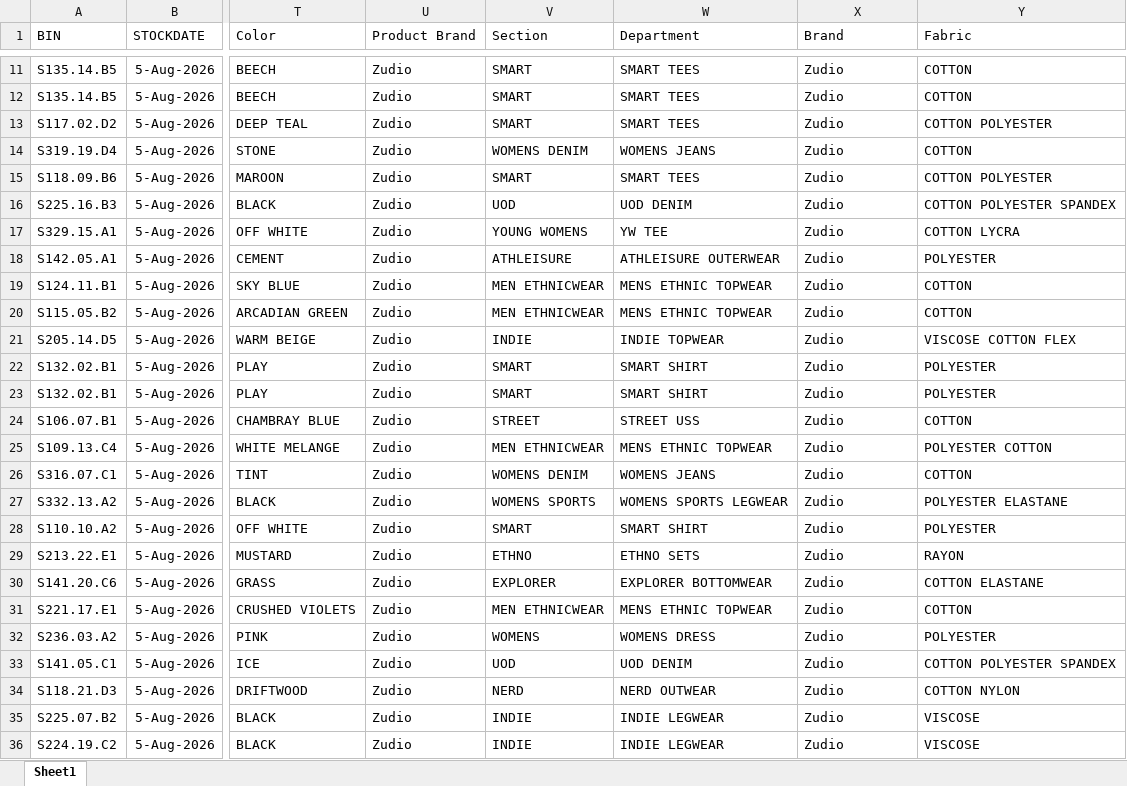
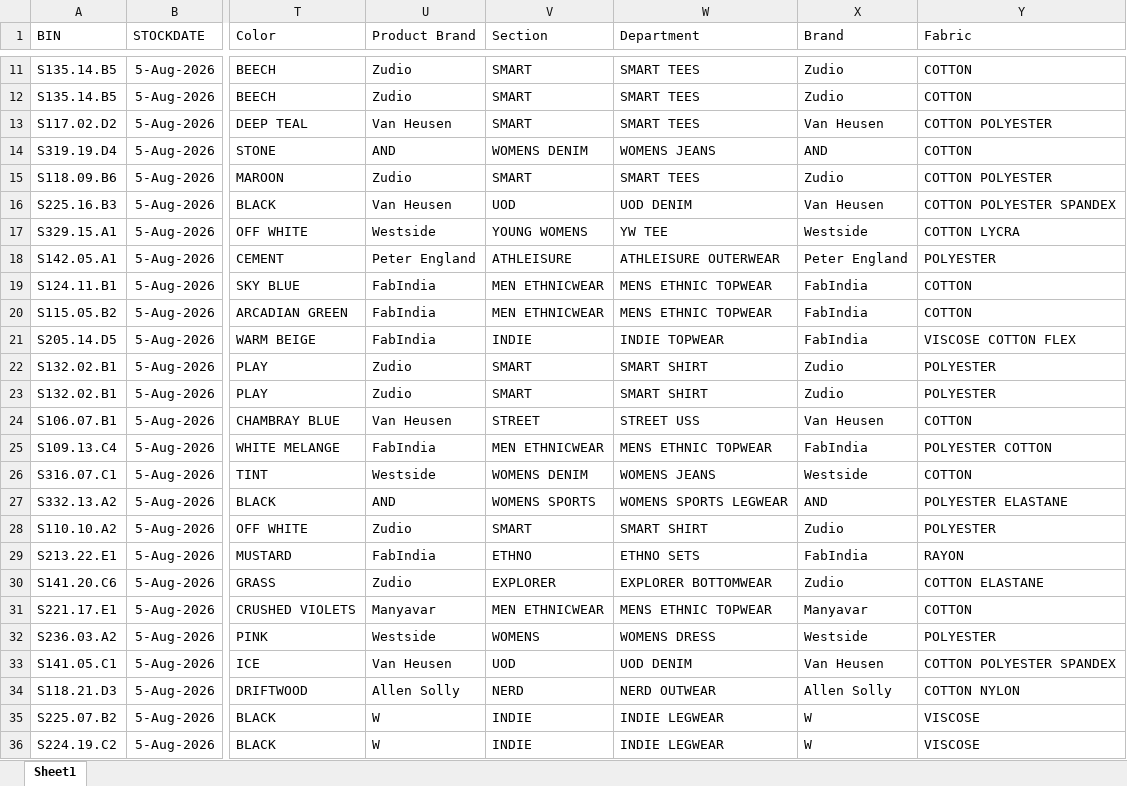
Before and after one commit to balajikarthik2004/digital-twin-retail, an Excel workbook: Outbound Dataset.xlsx, sheet Sheet1, drawn as a sheet; only a part is shown, gaps mark what is left out; values as stored, in another font and other column widths than the file's, no borders; the diff covers the shown part only; the diff names each change by its address in the sheet, - before the commit and + after, or states it on an @@ line.

```diff
--- a/Outbound Dataset.xlsx (sheet Sheet1)
+++ b/Outbound Dataset.xlsx (sheet Sheet1)
-U13 (Product Brand): Zudio
+U13 (Product Brand): Van Heusen
-X13 (Brand): Zudio
+X13 (Brand): Van Heusen
-U14 (Product Brand): Zudio
+U14 (Product Brand): AND
-X14 (Brand): Zudio
+X14 (Brand): AND
-U16 (Product Brand): Zudio
+U16 (Product Brand): Van Heusen
-X16 (Brand): Zudio
+X16 (Brand): Van Heusen
-U17 (Product Brand): Zudio
+U17 (Product Brand): Westside
-X17 (Brand): Zudio
+X17 (Brand): Westside
-U18 (Product Brand): Zudio
+U18 (Product Brand): Peter England
-X18 (Brand): Zudio
+X18 (Brand): Peter England
-U19:U21 (Product Brand): Zudio
+U19:U21 (Product Brand): FabIndia
-X19:X21 (Brand): Zudio
+X19:X21 (Brand): FabIndia
-U24 (Product Brand): Zudio
+U24 (Product Brand): Van Heusen
-X24 (Brand): Zudio
+X24 (Brand): Van Heusen
-U25 (Product Brand): Zudio
+U25 (Product Brand): FabIndia
-X25 (Brand): Zudio
+X25 (Brand): FabIndia
-U26 (Product Brand): Zudio
+U26 (Product Brand): Westside
-X26 (Brand): Zudio
+X26 (Brand): Westside
-U27 (Product Brand): Zudio
+U27 (Product Brand): AND
-X27 (Brand): Zudio
+X27 (Brand): AND
-U29 (Product Brand): Zudio
+U29 (Product Brand): FabIndia
-X29 (Brand): Zudio
+X29 (Brand): FabIndia
-U31 (Product Brand): Zudio
+U31 (Product Brand): Manyavar
-X31 (Brand): Zudio
+X31 (Brand): Manyavar
-U32 (Product Brand): Zudio
+U32 (Product Brand): Westside
-X32 (Brand): Zudio
+X32 (Brand): Westside
-U33 (Product Brand): Zudio
+U33 (Product Brand): Van Heusen
-X33 (Brand): Zudio
+X33 (Brand): Van Heusen
-U34 (Product Brand): Zudio
+U34 (Product Brand): Allen Solly
-X34 (Brand): Zudio
+X34 (Brand): Allen Solly
-U35:U36 (Product Brand): Zudio
+U35:U36 (Product Brand): W
-X35:X36 (Brand): Zudio
+X35:X36 (Brand): W
```
Also changed, not shown: 118 edited cells elsewhere in this sheet, Inbound Dataset.xlsx, 11 other files.
